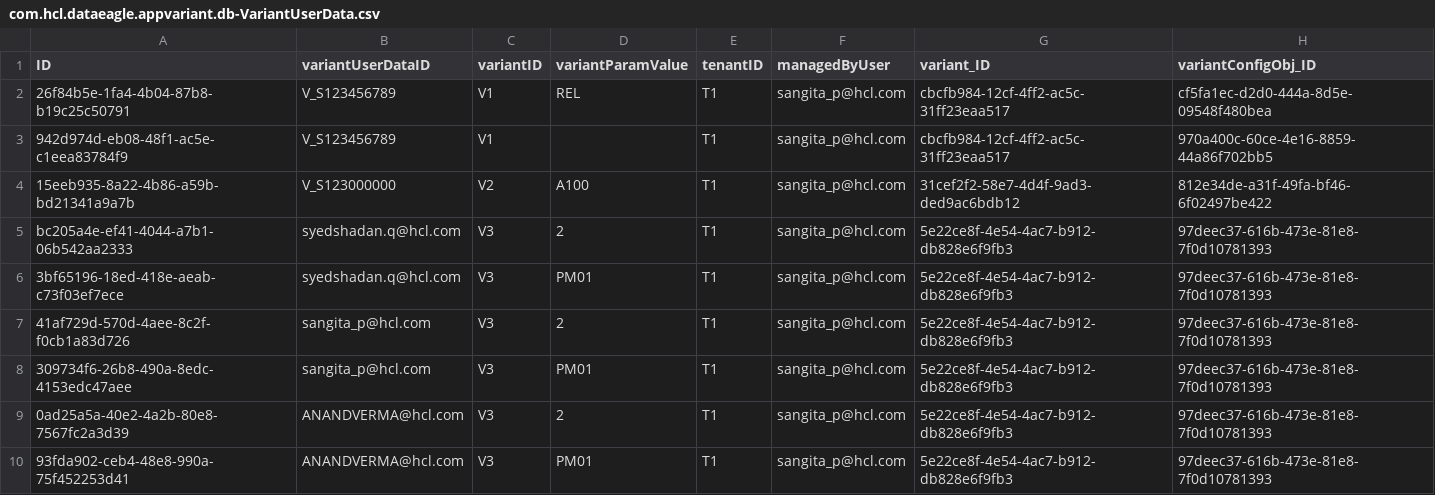
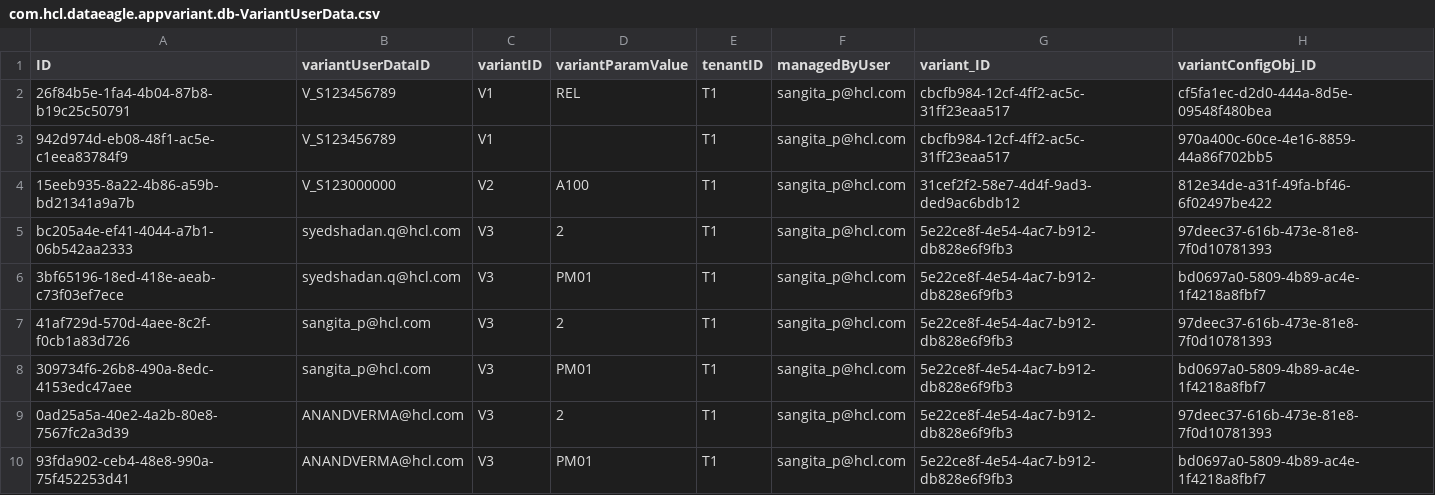
Before and after one commit to mittalkirti244/dataEagle, a CSV file: db/data/com.hcl.dataeagle.appvariant.db-VariantUserData.csv, drawn as a sheet.

Commit message:
Commit 8:csv file updated

```diff
--- a/db/data/com.hcl.dataeagle.appvariant.db-VariantUserData.csv
+++ b/db/data/com.hcl.dataeagle.appvariant.db-VariantUserData.csv
@@ -5,6 +5,6 @@ ID,variantUserDataID,variantID,variantParamValue,tenantID,managedByUser,variant_
 bc205a4e-ef41-4044-a7b1-06b542aa2333,syedshadan.q@hcl.com,V3,2,T1,sangita_p@hcl.com,5e22ce8f-4e54-4ac7-b912-db828e6f9fb3,97deec37-616b-473e-81e8-7f0d10781393
-3bf65196-18ed-418e-aeab-c73f03ef7ece,syedshadan.q@hcl.com,V3,PM01,T1,sangita_p@hcl.com,5e22ce8f-4e54-4ac7-b912-db828e6f9fb3,97deec37-616b-473e-81e8-7f0d10781393
+3bf65196-18ed-418e-aeab-c73f03ef7ece,syedshadan.q@hcl.com,V3,PM01,T1,sangita_p@hcl.com,5e22ce8f-4e54-4ac7-b912-db828e6f9fb3,bd0697a0-5809-4b89-ac4e-1f4218a8fbf7
 41af729d-570d-4aee-8c2f-f0cb1a83d726,sangita_p@hcl.com,V3,2,T1,sangita_p@hcl.com,5e22ce8f-4e54-4ac7-b912-db828e6f9fb3,97deec37-616b-473e-81e8-7f0d10781393
-309734f6-26b8-490a-8edc-4153edc47aee,sangita_p@hcl.com,V3,PM01,T1,sangita_p@hcl.com,5e22ce8f-4e54-4ac7-b912-db828e6f9fb3,97deec37-616b-473e-81e8-7f0d10781393
+309734f6-26b8-490a-8edc-4153edc47aee,sangita_p@hcl.com,V3,PM01,T1,sangita_p@hcl.com,5e22ce8f-4e54-4ac7-b912-db828e6f9fb3,bd0697a0-5809-4b89-ac4e-1f4218a8fbf7
 0ad25a5a-40e2-4a2b-80e8-7567fc2a3d39,ANANDVERMA@hcl.com,V3,2,T1,sangita_p@hcl.com,5e22ce8f-4e54-4ac7-b912-db828e6f9fb3,97deec37-616b-473e-81e8-7f0d10781393
-93fda902-ceb4-48e8-990a-75f452253d41,ANANDVERMA@hcl.com,V3,PM01,T1,sangita_p@hcl.com,5e22ce8f-4e54-4ac7-b912-db828e6f9fb3,97deec37-616b-473e-81e8-7f0d10781393
+93fda902-ceb4-48e8-990a-75f452253d41,ANANDVERMA@hcl.com,V3,PM01,T1,sangita_p@hcl.com,5e22ce8f-4e54-4ac7-b912-db828e6f9fb3,bd0697a0-5809-4b89-ac4e-1f4218a8fbf7
```
